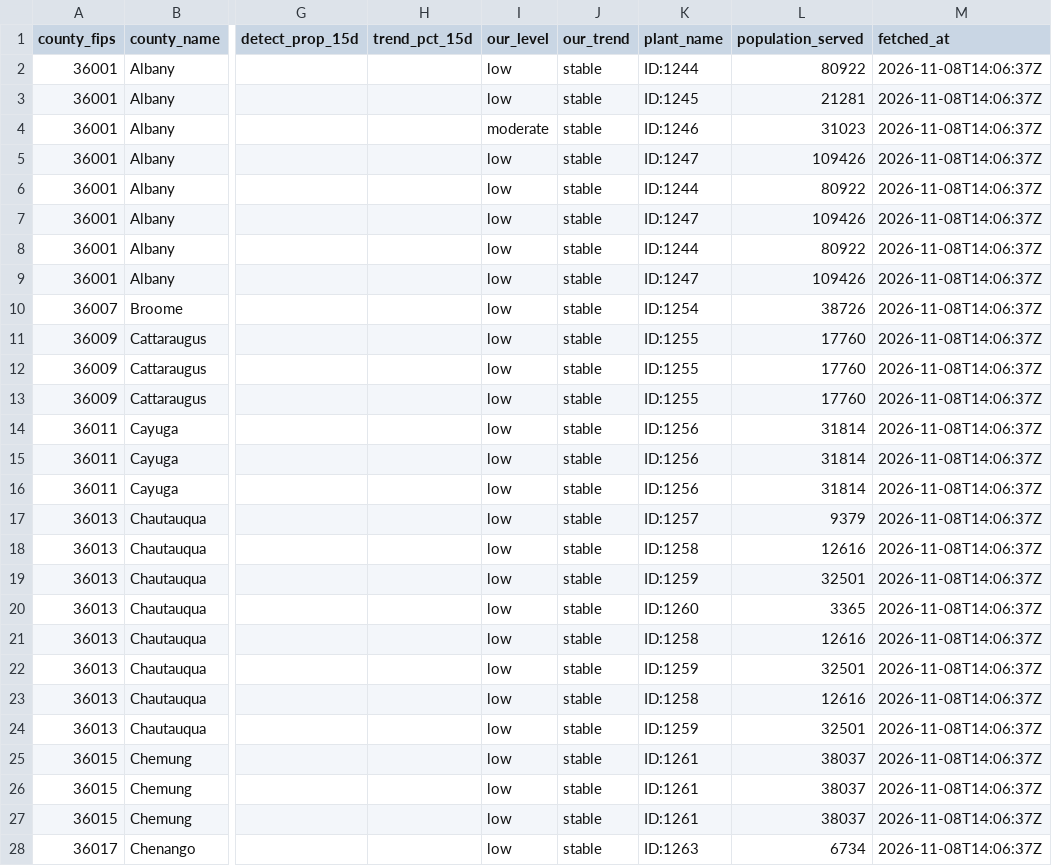
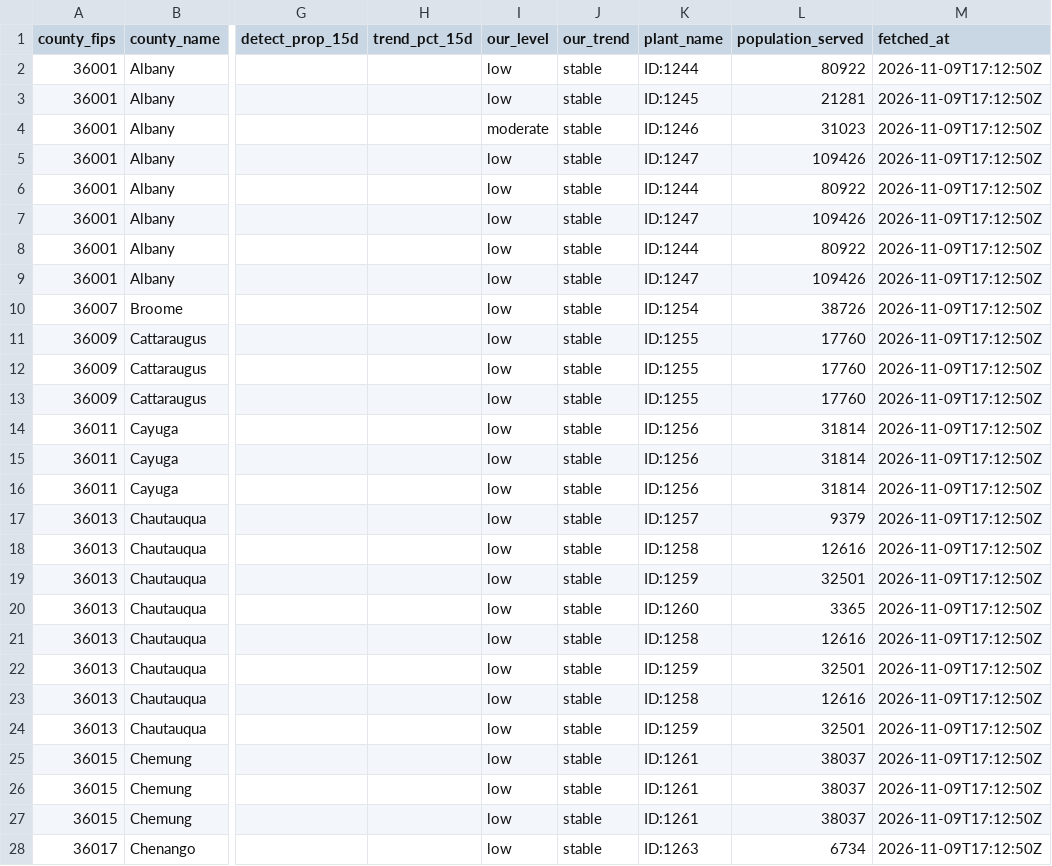
Before and after one commit to mvgailee/ny-health-watch, a CSV file: public/downloads/wastewater_by_county_latest.csv, drawn as a sheet; only a part is shown, gaps mark what is left out; the diff covers the shown part only; the diff names each change by its address in the sheet, - before the commit and + after, or states it on an @@ line.

```diff
--- a/public/downloads/wastewater_by_county_latest.csv
+++ b/public/downloads/wastewater_by_county_latest.csv
-M2:M28 (fetched_at): 2026-11-08T14:06:37Z
+M2:M28 (fetched_at): 2026-11-09T17:12:50Z
```
Also changed, not shown: 167 edited cells elsewhere in this file, public/downloads/wastewater_history.csv, 3 other files.
